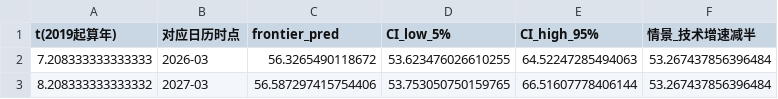
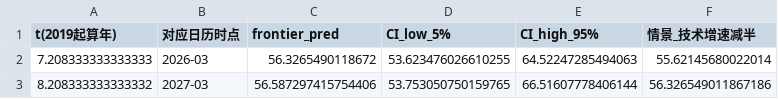
Before and after one commit to Zhouzehua123/-F-, a CSV file: 求解/问题四/结果/前沿预测.csv, drawn as a sheet.

```diff
--- a/求解/问题四/结果/前沿预测.csv
+++ b/求解/问题四/结果/前沿预测.csv
@@ -1,3 +1,3 @@
 t(2019起算年),对应日历时点,frontier_pred,CI_low_5%,CI_high_95%,情景_技术增速减半
-7.208333333333333,2026-03,56.3265490118672,53.623476026610255,64.52247285494063,53.267437856396484
-8.208333333333332,2027-03,56.587297415754406,53.753050750159765,66.51607778406144,53.267437856396484
+7.208333333333333,2026-03,56.3265490118672,53.623476026610255,64.52247285494063,55.62145680022014
+8.208333333333332,2027-03,56.587297415754406,53.753050750159765,66.51607778406144,56.326549011867186
```
Also changed, not shown: 7 other files.
